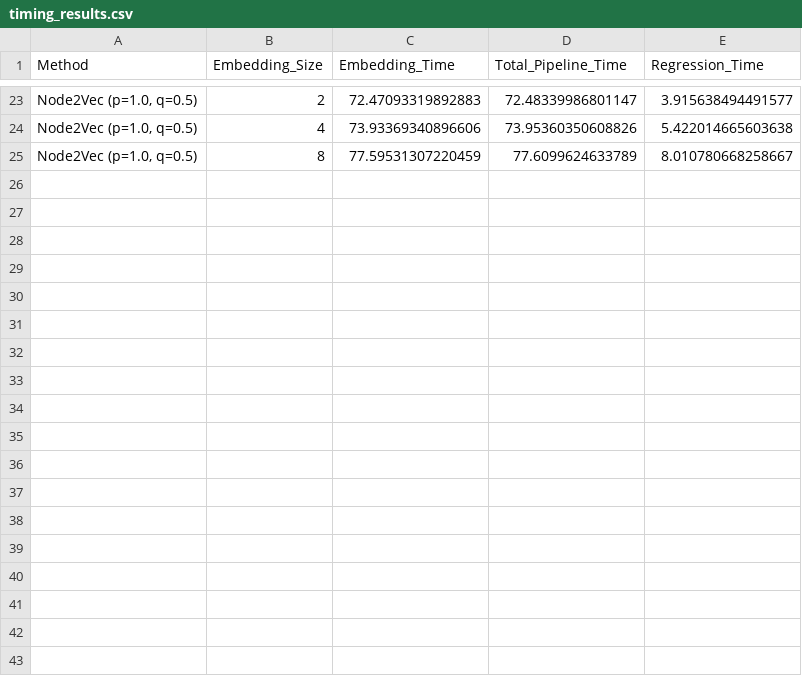
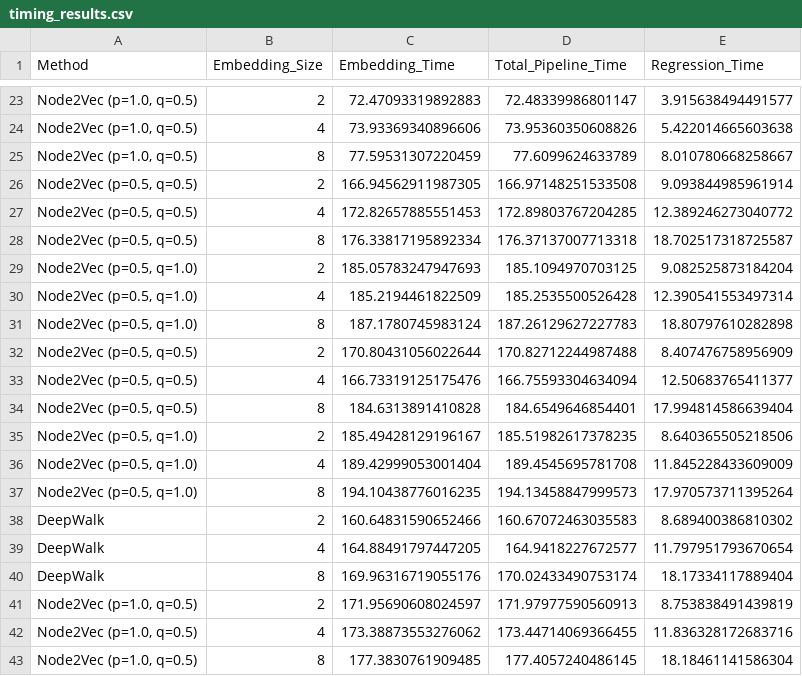
Before and after one commit to mamintoosi-papers-codes/House2Vec, a CSV file: results-gpu/MHD/timing_results.csv, drawn as a sheet; only a part is shown, gaps mark what is left out; the diff names each change by its address in the sheet, - before the commit and + after, or states it on an @@ line.

Commit message:
Method knn bs=4096 MHD all - we-False

```diff
--- a/results-gpu/MHD/timing_results.csv
+++ b/results-gpu/MHD/timing_results.csv
+row 26: Node2Vec (p=0.5, q=0.5) | 2 | 166.94562911987305 | 166.97148251533508 | 9.093844985961914
+row 27: Node2Vec (p=0.5, q=0.5) | 4 | 172.82657885551453 | 172.89803767204285 | 12.389246273040772
+row 28: Node2Vec (p=0.5, q=0.5) | 8 | 176.33817195892334 | 176.37137007713318 | 18.702517318725587
+row 29: Node2Vec (p=0.5, q=1.0) | 2 | 185.05783247947693 | 185.1094970703125 | 9.082525873184204
+row 30: Node2Vec (p=0.5, q=1.0) | 4 | 185.2194461822509 | 185.2535500526428 | 12.390541553497314
+row 31: Node2Vec (p=0.5, q=1.0) | 8 | 187.1780745983124 | 187.26129627227783 | 18.80797610282898
+row 32: Node2Vec (p=0.5, q=0.5) | 2 | 170.80431056022644 | 170.82712244987488 | 8.407476758956909
+row 33: Node2Vec (p=0.5, q=0.5) | 4 | 166.73319125175476 | 166.75593304634094 | 12.50683765411377
+row 34: Node2Vec (p=0.5, q=0.5) | 8 | 184.6313891410828 | 184.6549646854401 | 17.994814586639404
+row 35: Node2Vec (p=0.5, q=1.0) | 2 | 185.49428129196167 | 185.51982617378235 | 8.640365505218506
+row 36: Node2Vec (p=0.5, q=1.0) | 4 | 189.42999053001404 | 189.4545695781708 | 11.845228433609009
+row 37: Node2Vec (p=0.5, q=1.0) | 8 | 194.10438776016235 | 194.13458847999573 | 17.970573711395264
+row 38: DeepWalk | 2 | 160.64831590652466 | 160.67072463035583 | 8.689400386810302
+row 39: DeepWalk | 4 | 164.88491797447205 | 164.9418227672577 | 11.797951793670654
+row 40: DeepWalk | 8 | 169.96316719055176 | 170.02433490753174 | 18.17334117889404
+row 41: Node2Vec (p=1.0, q=0.5) | 2 | 171.95690608024597 | 171.97977590560913 | 8.753838491439819
+row 42: Node2Vec (p=1.0, q=0.5) | 4 | 173.38873553276062 | 173.44714069366455 | 11.836328172683716
+row 43: Node2Vec (p=1.0, q=0.5) | 8 | 177.3830761909485 | 177.4057240486145 | 18.18461141586304
```
Also changed, not shown: results-gpu/CA/embedding_size_results.csv, results-gpu/CA/final_results.csv, 16 other files.
